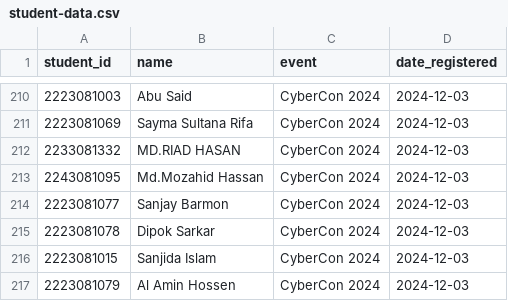
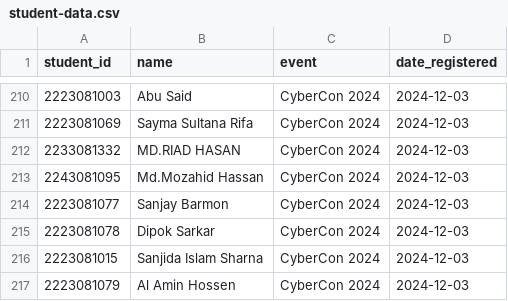
Before and after one commit to x0sa1d/CyberSecurityClub, a CSV file: CertificateGenerator/student-data.csv, drawn as a sheet; only a part is shown, gaps mark what is left out.

Commit message:
Update student-data.csv
Name spelling change

```diff
--- a/CertificateGenerator/student-data.csv
+++ b/CertificateGenerator/student-data.csv
@@ -215,3 +215,3 @@ student_id,name,event,date_registered
 2223081078,Dipok Sarkar,CyberCon 2024,2024-12-03
-2223081015,Sanjida Islam,CyberCon 2024,2024-12-03
+2223081015,Sanjida Islam Sharna,CyberCon 2024,2024-12-03
 2223081079,Al Amin Hossen,CyberCon 2024,2024-12-03
```
